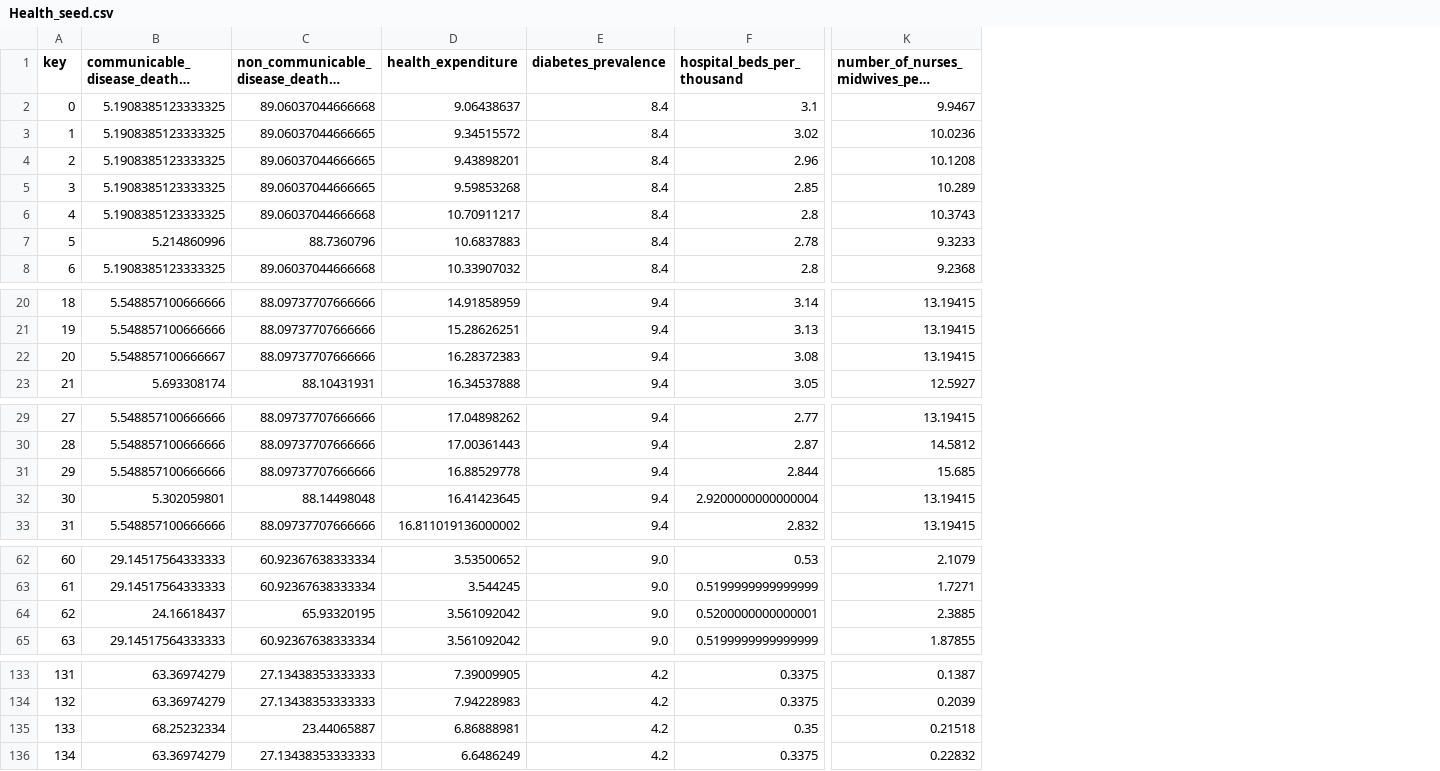
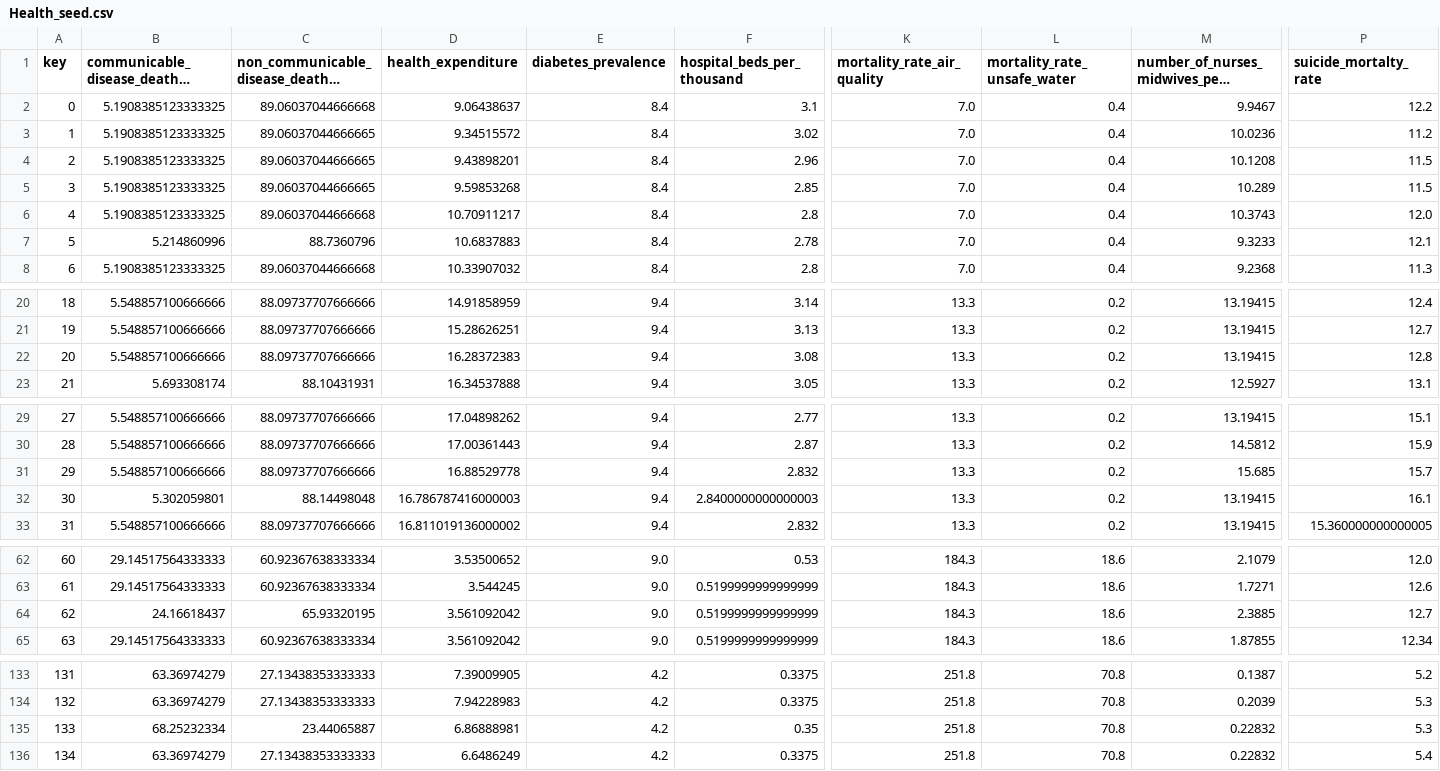
Before and after one commit to Logan-Rose/Data-Science-Project, a CSV file: seed_data/Health_seed.csv, drawn as a sheet; only a part is shown, gaps mark what is left out; long unchanged cells end in …; addresses are those after the commit; the diff names each change by its address in the sheet, - before the commit and + after, or states it on an @@ line.

```diff
--- a/seed_data/Health_seed.csv
+++ b/seed_data/Health_seed.csv
+column K (mortality_rate_air_quality), rows 2-8: all 7.0; rows 20-23: all 13.3; rows 29-33: all 13.3; rows 62-65: all 184.3; rows 133-136: all 251.8
+column L (mortality_rate_unsafe_water), rows 2-8: all 0.4; rows 20-23: all 0.2; rows 29-33: all 0.2; rows 62-65: all 18.6; rows 133-136: all 70.8
+column P (suicide_mortalty_rate), rows 2-8: 12.2 | 11.2 | 11.5 | 11.5 | 12.0 | 12.1 | 11.3; rows 20-23: 12.4 | 12.7 | 12.8 | 13.1; rows 29-33: 15.1 | 15.9 | 15.7 | 16.1 | 15.360000000000005; rows 62-65: 12.0 | 12.6 | 12.7 | 12.34; rows 133-136: 5.2 | 5.3 | 5.3 | 5.4
-B22: 5.548857100666667
+B22: 5.548857100666666
-F31 (hospital_beds_per_thousand): 2.844
+F31 (hospital_beds_per_thousand): 2.832
-D32 (health_expenditure): 16.41423645
+D32 (health_expenditure): 16.786787416000003
-F32 (hospital_beds_per_thousand): 2.9200000000000004
+F32 (hospital_beds_per_thousand): 2.8400000000000003
-F64 (hospital_beds_per_thousand): 0.5200000000000001
+F64 (hospital_beds_per_thousand): 0.5199999999999999
-M135: 0.21518
+M135: 0.22832
```
Also changed, not shown: data/HNP_StatsCountry.csv, seed_data/countries_seed.csv, 15 other files.
